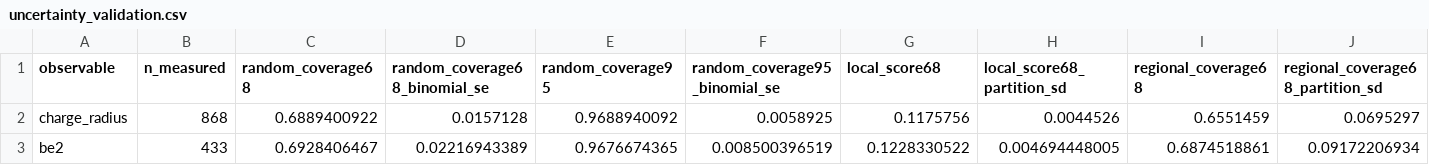
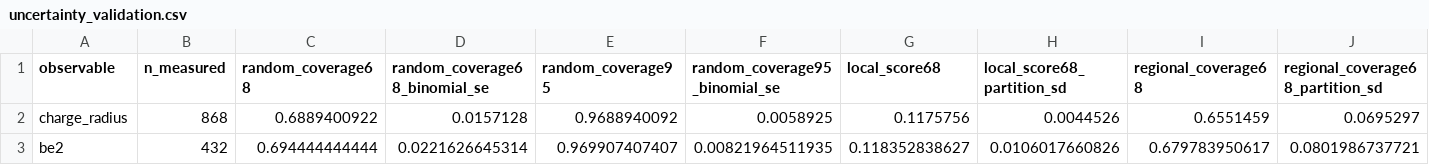
Before and after one commit to strifinopoulos/nuclr-applications-data-release, a CSV file: tables/uncertainty_validation.csv, drawn as a sheet; only a part is shown; the diff covers the shown part only; the diff names each change by its address in the sheet, - before the commit and + after, or states it on an @@ line.

```diff
--- a/tables/uncertainty_validation.csv
+++ b/tables/uncertainty_validation.csv
-B3 (n_measured): 433
+B3 (n_measured): 432
-C3 (random_coverage68): 0.6928406467
+C3 (random_coverage68): 0.694444444444
-D3 (random_coverage68_binomial_se): 0.02216943389
+D3 (random_coverage68_binomial_se): 0.0221626645314
-E3 (random_coverage95): 0.9676674365
+E3 (random_coverage95): 0.969907407407
-F3 (random_coverage95_binomial_se): 0.008500396519
+F3 (random_coverage95_binomial_se): 0.00821964511935
-G3 (local_score68): 0.1228330522
+G3 (local_score68): 0.118352838627
-H3 (local_score68_partition_sd): 0.004694448005
+H3 (local_score68_partition_sd): 0.0106017660826
-I3 (regional_coverage68): 0.6874518861
+I3 (regional_coverage68): 0.679783950617
-J3 (regional_coverage68_partition_sd): 0.09172206934
+J3 (regional_coverage68_partition_sd): 0.0801986737721
```
Also changed, not shown: 2 edited cells elsewhere in this file, inputs/uncertainty_oof_residuals.csv, splits/random_folds.csv, 7 other files.
